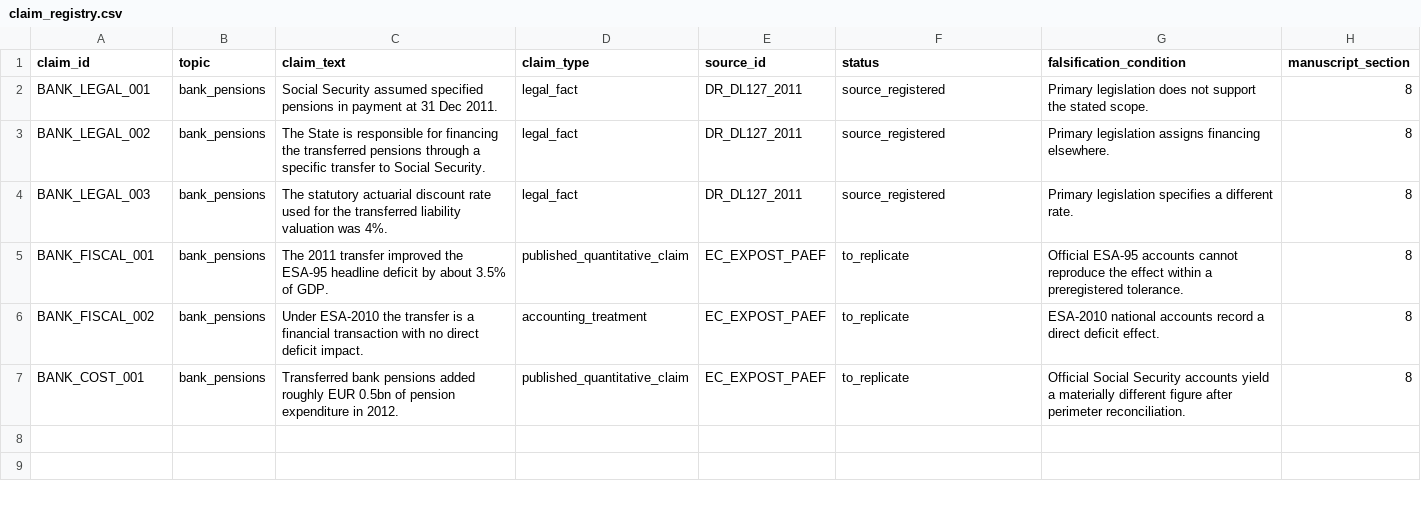
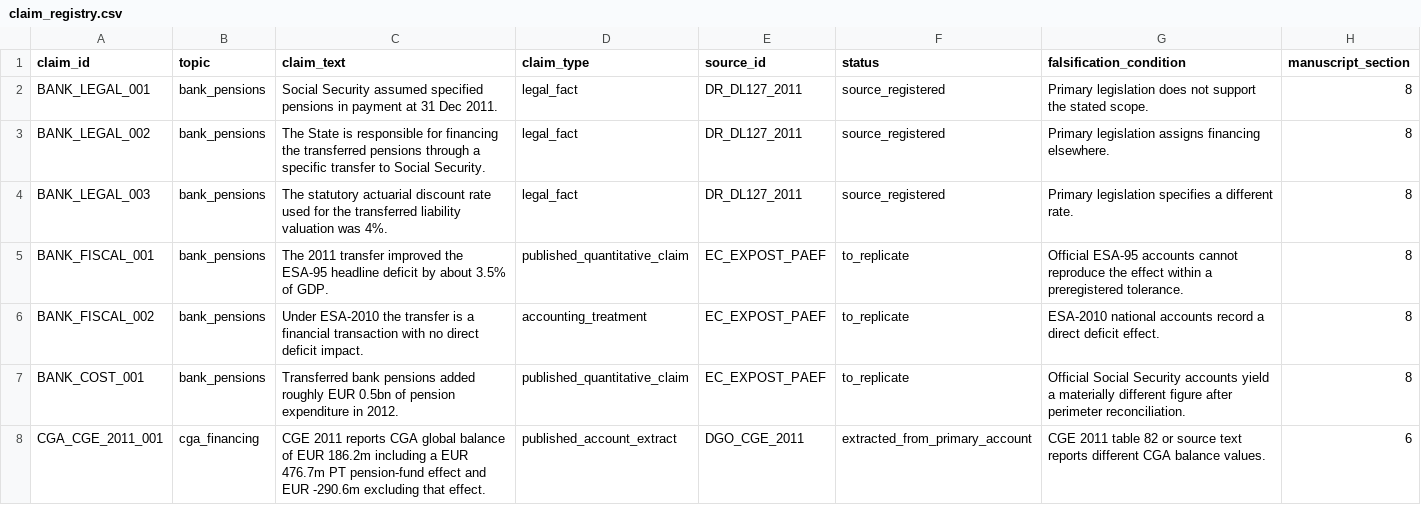
Before and after one commit to DiogoRibeiro7/portugal-public-pension-financing, a CSV file: evidence/claim_registry.csv, drawn as a sheet; the diff names each change by its address in the sheet, - before the commit and + after, or states it on an @@ line.

Commit message:
Reconstruct CGA financing ledger

```diff
--- a/evidence/claim_registry.csv
+++ b/evidence/claim_registry.csv
+row 8: CGA_CGE_2011_001 | cga_financing | CGE 2011 reports CGA global balance of EUR 186.2m including a EUR 476.7m PT pension-fund effect and EUR -290.6m excluding that effect. | published_account_extract | DGO_CGE_2011 | extracted_from_primary_account | CGE 2011 table 82 or source text reports different CGA balance values. | 6
```
Also changed, not shown: 10 other files.
